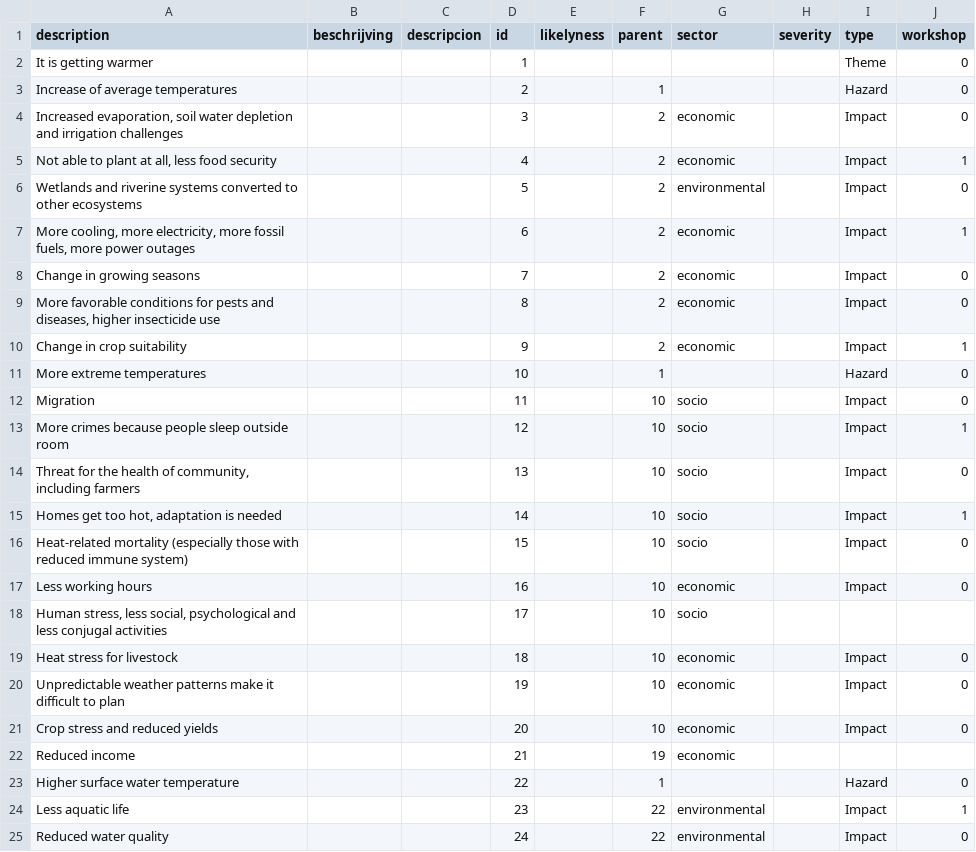
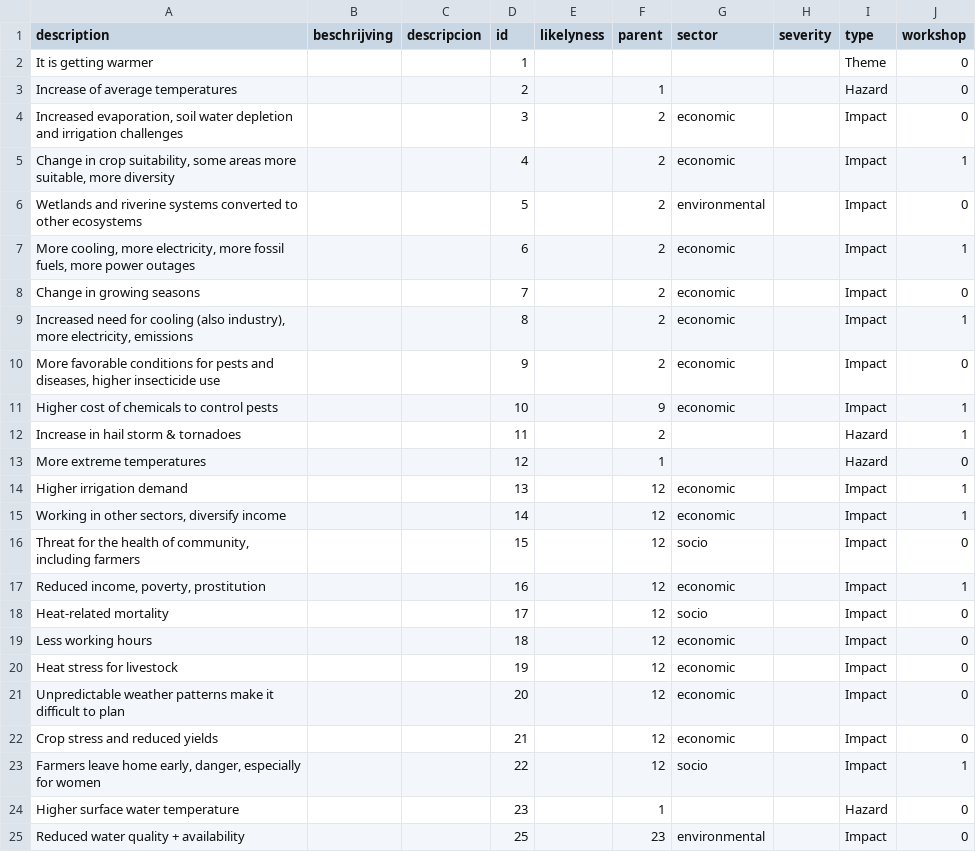
Before and after one commit to sophievanderhorst/data, a CSV file: bollentool/zimbabwe/heat.csv, drawn as a sheet; only a part is shown; the diff covers the shown part only.

Commit message:
Update heat.csv

```diff
--- a/bollentool/zimbabwe/heat.csv
+++ b/bollentool/zimbabwe/heat.csv
@@ -4,3 +4,3 @@ Increase of average temperatures,,,2,,1,,,Hazard,0
 "Increased evaporation, soil water depletion and irrigation challenges",,,3,,2,economic,,Impact,0
-"Not able to plant at all, less food security",,,4,,2,economic,,Impact,1
+"Change in crop suitability, some areas more suitable, more diversity",,,4,,2,economic,,Impact,1
 Wetlands and riverine systems converted to other ecosystems,,,5,,2,environmental,,Impact,0
@@ -8,18 +8,18 @@ Wetlands and riverine systems converted to other ecosystems,,,5,,2,environmental
 Change in growing seasons,,,7,,2,economic,,Impact,0
-"More favorable conditions for  pests and diseases, higher insecticide use",,,8,,2,economic,,Impact,0
-Change in crop suitability,,,9,,2,economic,,Impact,1
-More extreme temperatures,,,10,,1,,,Hazard,0
-Migration,,,11,,10,socio,,Impact,0
-More crimes because people sleep outside room,,,12,,10,socio,,Impact,1
-"Threat for the health of community, including farmers",,,13,,10,socio,,Impact,0
-"Homes get too hot, adaptation is needed ",,,14,,10,socio,,Impact,1
-Heat-related mortality (especially those with reduced immune system),,,15,,10,socio,,Impact,0
-Less working hours,,,16,,10,economic,,Impact,0
-"Human stress, less social, psychological and less conjugal activities",,,17,,10,socio,,,
-Heat stress for livestock,,,18,,10,economic,,Impact,0
-Unpredictable weather patterns make it difficult to plan,,,19,,10,economic,,Impact,0
-Crop stress and reduced yields,,,20,,10,economic,,Impact,0
-Reduced income,,,21,,19,economic,,,
-Higher surface water temperature,,,22,,1,,,Hazard,0
-Less aquatic life,,,23,,22,environmental,,Impact,1
-Reduced water quality,,,24,,22,environmental,,Impact,0
+"Increased need for cooling (also industry), more electricity, emissions",,,8,,2,economic,,Impact,1
+"More favorable conditions for  pests and diseases, higher insecticide use",,,9,,2,economic,,Impact,0
+Higher cost of chemicals to control pests,,,10,,9,economic,,Impact,1
+Increase in hail storm & tornadoes,,,11,,2,,,Hazard,1
+More extreme temperatures,,,12,,1,,,Hazard,0
+Higher irrigation demand,,,13,,12,economic,,Impact,1
+"Working in other sectors, diversify income",,,14,,12,economic,,Impact,1
+"Threat for the health of community, including farmers",,,15,,12,socio,,Impact,0
+"Reduced income, poverty, prostitution",,,16,,12,economic,,Impact,1
+Heat-related mortality,,,17,,12,socio,,Impact,0
+Less working hours,,,18,,12,economic,,Impact,0
+Heat stress for livestock,,,19,,12,economic,,Impact,0
+Unpredictable weather patterns make it difficult to plan,,,20,,12,economic,,Impact,0
+Crop stress and reduced yields,,,21,,12,economic,,Impact,0
+"Farmers leave home early, danger, especially for women",,,22,,12,socio,,Impact,1
+Higher surface water temperature,,,23,,1,,,Hazard,0
+Reduced water quality + availability,,,25,,23,environmental,,Impact,0
```
Also changed, not shown: 1 added row and 1 removed row elsewhere in this file.
